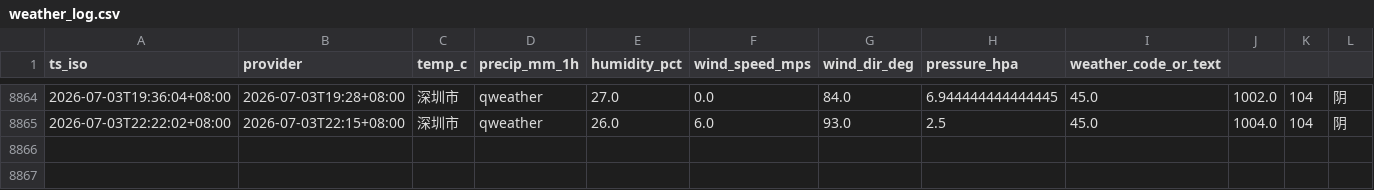
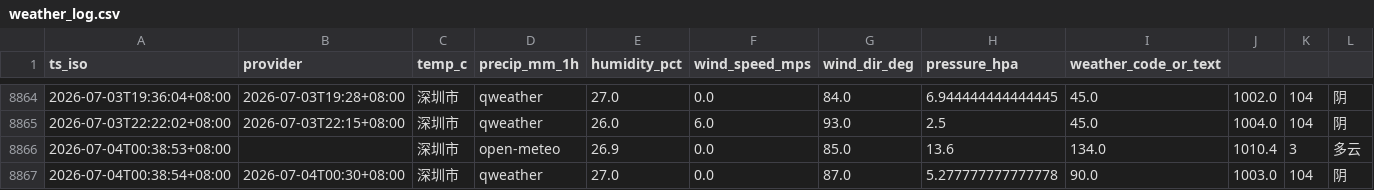
Before and after one commit to INKXXXXYY/shenzhen-weather-collector, a CSV file: weather_log.csv, drawn as a sheet; only a part is shown, gaps mark what is left out.

```diff
--- a/weather_log.csv
+++ b/weather_log.csv
@@ -8865 +8865,3 @@ ts_iso,provider,temp_c,precip_mm_1h,humidity_pct,wind_speed_mps,wind_dir_deg,pre
 2026-07-03T22:22:02+08:00,2026-07-03T22:15+08:00,深圳市,qweather,26.0,6.0,93.0,2.5,45.0,1004.0,104,阴
+2026-07-04T00:38:53+08:00,,深圳市,open-meteo,26.9,0.0,85.0,13.6,134.0,1010.4,3,多云
+2026-07-04T00:38:54+08:00,2026-07-04T00:30+08:00,深圳市,qweather,27.0,0.0,87.0,5.277777777777778,90.0,1003.0,104,阴
```
